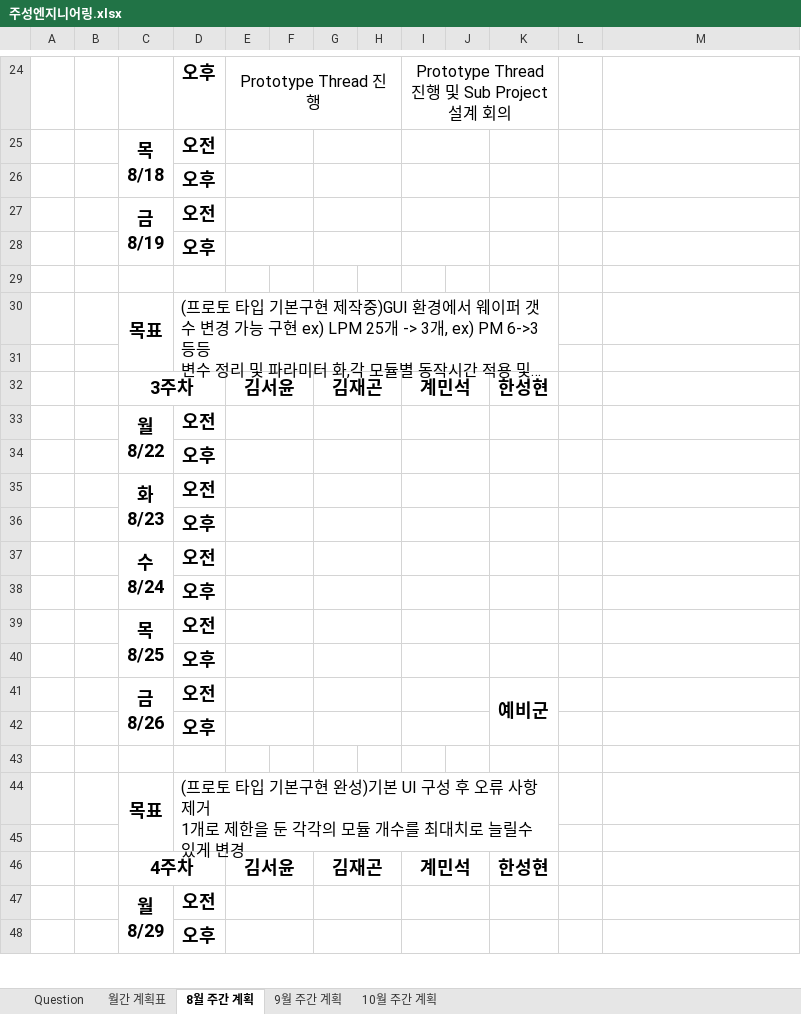
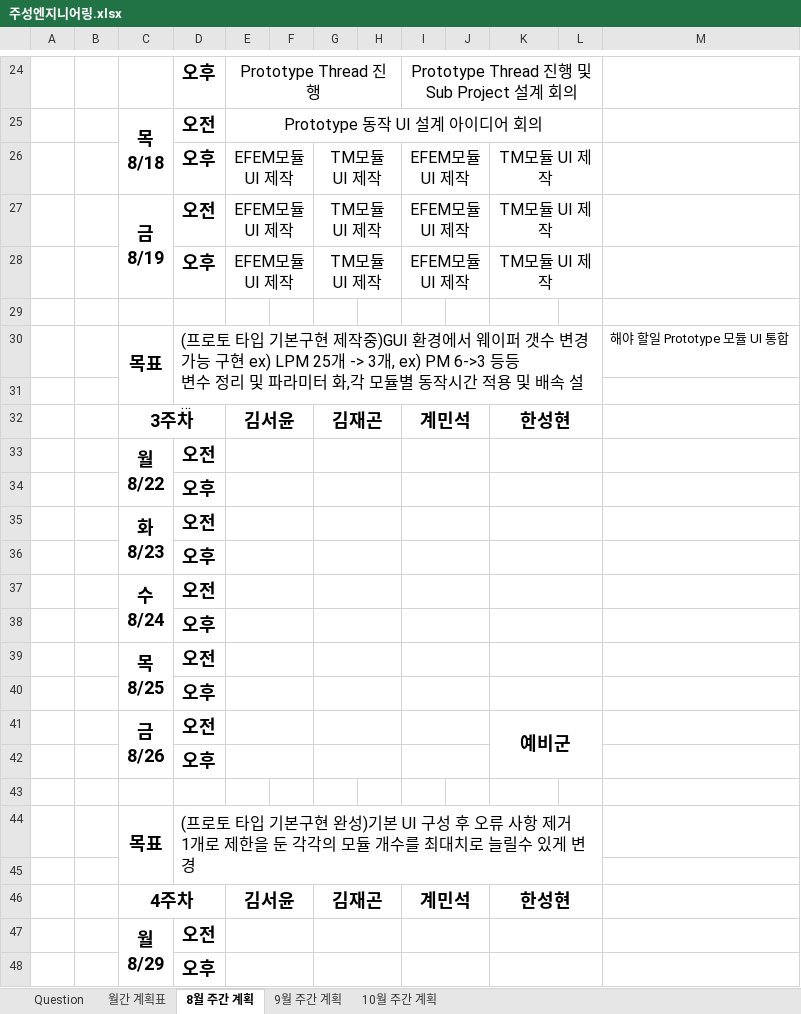
Before and after one commit to Gyeminseok/report, an Excel workbook: 주성엔지니어링.xlsx, sheet 8월 주간 계획, drawn as a sheet; only a part is shown, gaps mark what is left out; long unchanged cells end in …; values as stored, in another font and other column widths than the file's, no borders; removed rows and columns are numbered as before the commit, all else as after; ↵ is a line break in a cell; the diff covers the shown part only; the diff names each change by its address in the sheet, - before the commit and + after, or states it on an @@ line.

```diff
--- a/주성엔지니어링.xlsx (sheet 8월 주간 계획)
+++ b/주성엔지니어링.xlsx (sheet 8월 주간 계획)
-I24:K24 merged
+I24:L24 merged
-E25: (empty)
+E25: Prototype 동작 UI 설계 아이디어 회의
-E25:F25 merged
+E25:L25 merged
-G25:H25 merged
-I25:J25 merged
-row 26:  |  |  | 오후
-row 27:  |  | 금 ↵ 8/19 | 오전
-row 28:  |  |  | 오후
+row 26:  |  |  | 오후 | EFEM모듈 UI 제작 |  | TM모듈 UI 제작 |  | EFEM모듈 UI 제작 |  | TM모듈 UI 제작
+row 27:  |  | 금 ↵ 8/19 | 오전 | EFEM모듈 UI 제작 |  | TM모듈 UI 제작 |  | EFEM모듈 UI 제작 |  | TM모듈 UI 제작
+row 28:  |  |  | 오후 | EFEM모듈 UI 제작 |  | TM모듈 UI 제작 |  | EFEM모듈 UI 제작 |  | TM모듈 UI 제작
-D30:K31 merged
+D30:L31 merged
-M30: (empty)
+M30: 해야 할일 Prototype 모듈 UI 통합
+K32:L32 merged
+K33:L33 merged
+K34:L34 merged
+K35:L35 merged
+K36:L36 merged
+K37:L37 merged
+K38:L38 merged
+K39:L39 merged
+K40:L40 merged
-K41:K42 merged
+K41:L42 merged
-D44:K45 merged
+D44:L45 merged
+K46:L46 merged
+K47:L47 merged
+K48:L48 merged
```
Also changed, not shown: merged cells elsewhere in this sheet.
